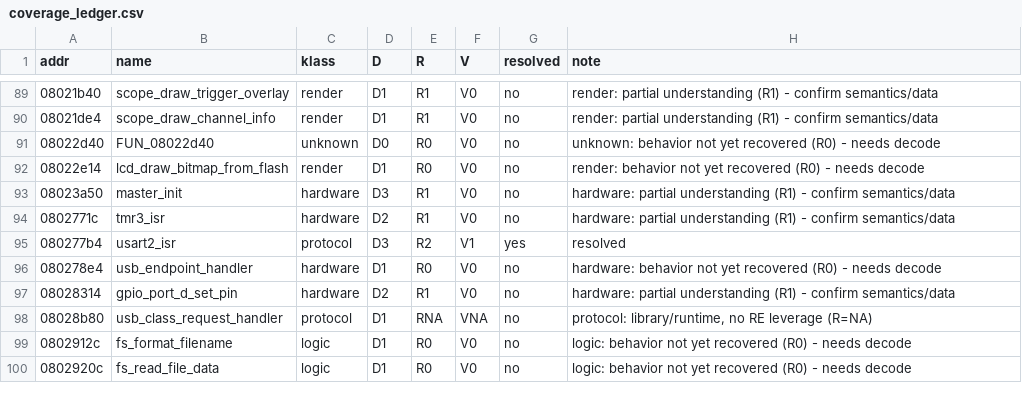
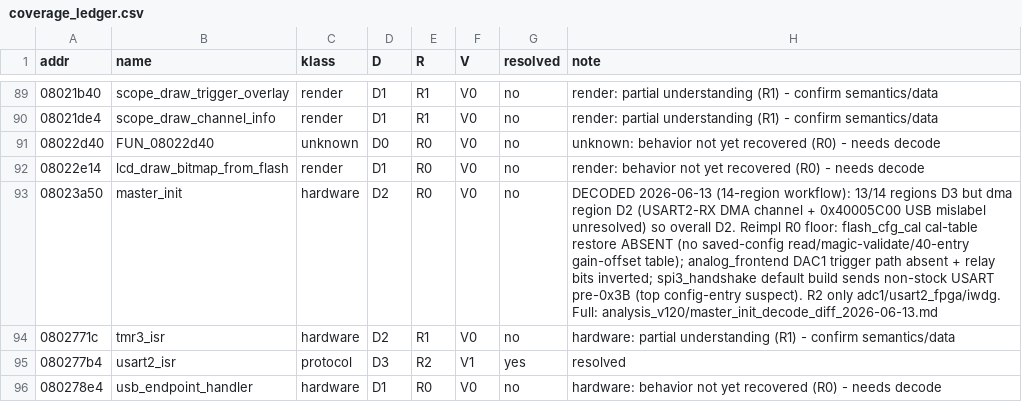
Before and after one commit to maksidze/DOOM-2C53T, a CSV file: reverse_engineering/coverage_ledger.csv, drawn as a sheet; only a part is shown, gaps mark what is left out; the shorter side is filled out with more unchanged rows.

```diff
--- a/reverse_engineering/coverage_ledger.csv
+++ b/reverse_engineering/coverage_ledger.csv
@@ -92,3 +92,3 @@ addr,name,klass,D,R,V,resolved,note
 08022e14,lcd_draw_bitmap_from_flash,render,D1,R0,V0,no,render: behavior not yet recovered (R0) - needs decode
-08023a50,master_init,hardware,D3,R1,V0,no,hardware: partial understanding (R1) - confirm semantics/data
+08023a50,master_init,hardware,D2,R0,V0,no,DECODED 2026-06-13 (14-region workflow): 13/14 regions D3 but dma region D2 (USART2-RX DMA channel + 0x40005C00 USB mislabel unresolved) so overall D2. Reimpl R0 floor: flash_cfg_cal cal-table restore ABSENT (no saved-config read/magic-validate/40-entry gain-offset table); analog_frontend DAC1 trigger path absent + relay bits inverted; spi3_handshake default build sends non-stock USART pre-0x3B (top config-entry suspect). R2 only adc1/usart2_fpga/iwdg. Full: analysis_v120/master_init_decode_diff_2026-06-13.md
 0802771c,tmr3_isr,hardware,D2,R1,V0,no,hardware: partial understanding (R1) - confirm semantics/data
```
Also changed, not shown: 3 other files.
